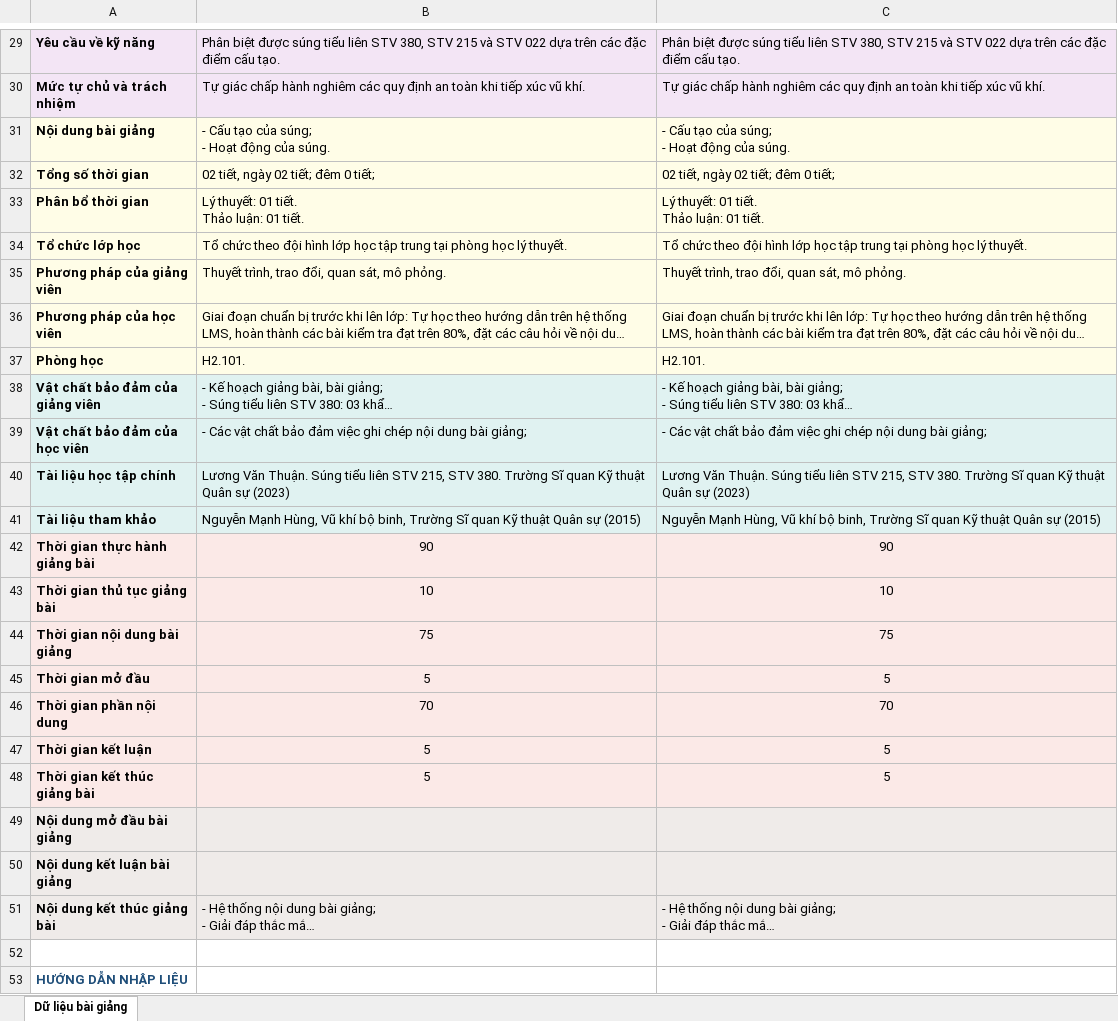
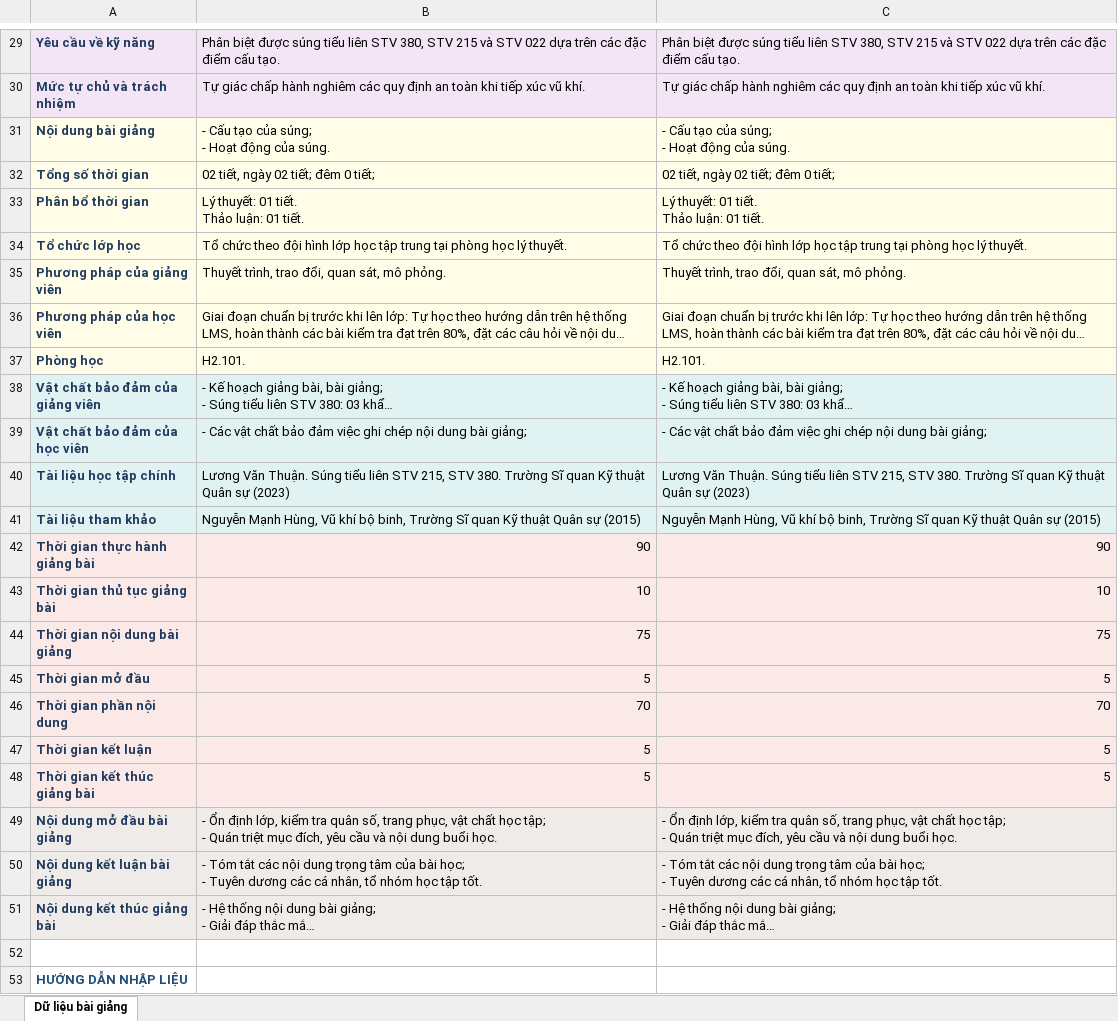
Before and after one commit to baotapsamac/AppBGM, an Excel workbook: sample/DULIEU_BaiGiang.xlsx, sheet Dữ liệu bài giảng, drawn as a sheet; only a part is shown, gaps mark what is left out; long unchanged cells end in …; values as stored, in another font and other column widths than the file's, no borders; ↵ is a line break in a cell; the diff covers the shown part only; the diff names each change by its address in the sheet, - before the commit and + after, or states it on an @@ line.

```diff
--- a/sample/DULIEU_BaiGiang.xlsx (sheet Dữ liệu bài giảng)
+++ b/sample/DULIEU_BaiGiang.xlsx (sheet Dữ liệu bài giảng)
-A29:A51 text colour: black
+A29:A51 text colour: #1F3A5F
-B42:C48 alignment: center
+B42:C48 alignment: right
-B49: (empty)
+B49: - Ổn định lớp, kiểm tra quân số, trang phục, vật chất học tập; ↵ - Quán triệt mục đích, yêu cầu và nội dung buổi học.
-C49: (empty)
+C49: - Ổn định lớp, kiểm tra quân số, trang phục, vật chất học tập; ↵ - Quán triệt mục đích, yêu cầu và nội dung buổi học.
-B50: (empty)
+B50: - Tóm tắt các nội dung trọng tâm của bài học; ↵ - Tuyên dương các cá nhân, tổ nhóm học tập tốt.
-C50: (empty)
+C50: - Tóm tắt các nội dung trọng tâm của bài học; ↵ - Tuyên dương các cá nhân, tổ nhóm học tập tốt.
```
Also changed, not shown: cell formats elsewhere in this sheet, 7 other files.
